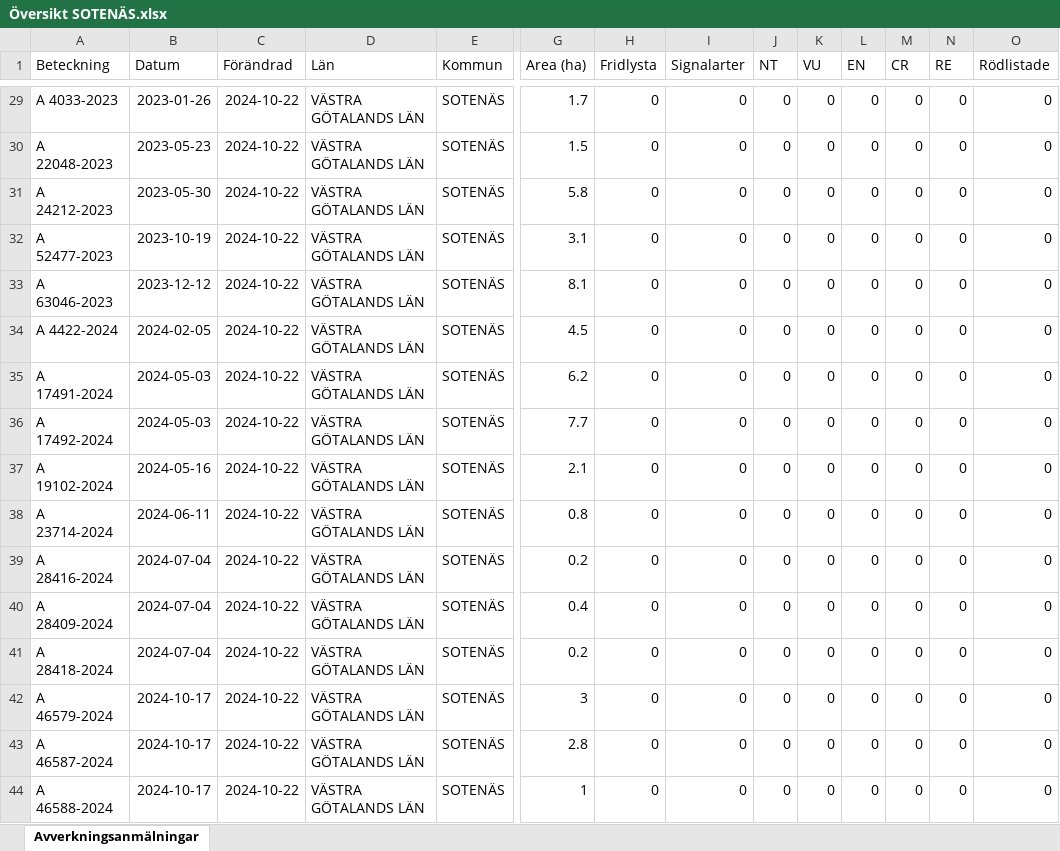
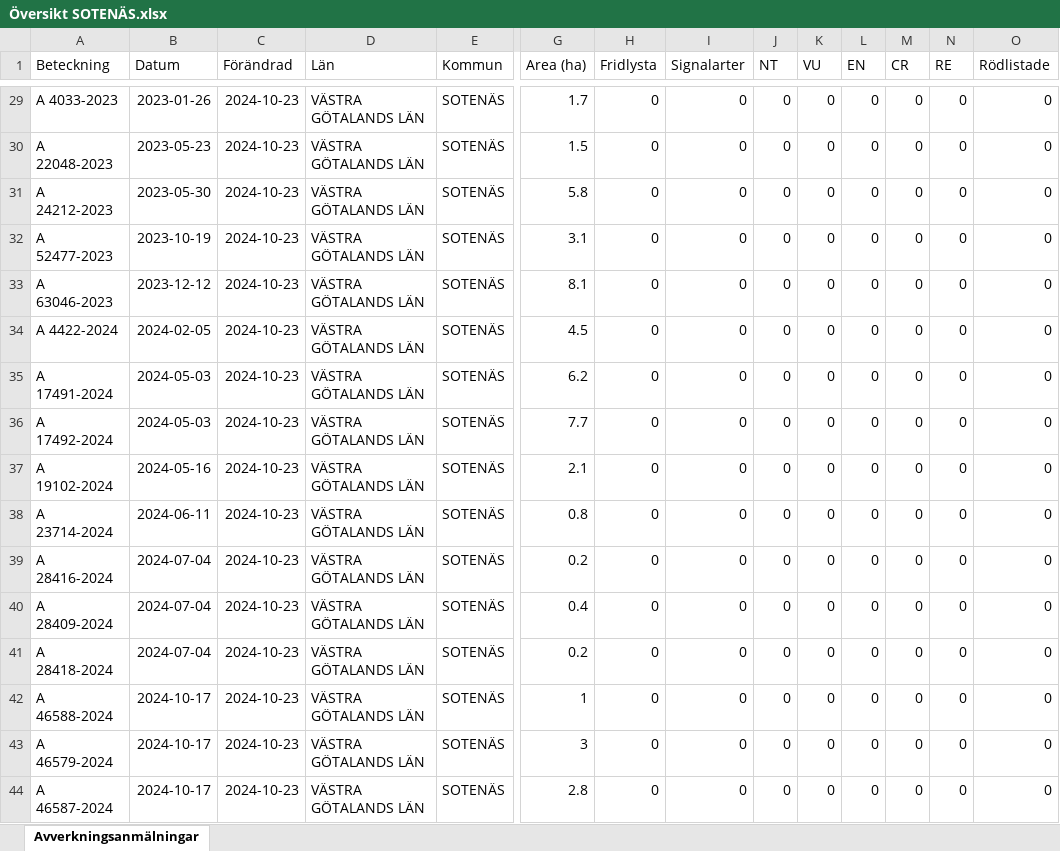
Before and after one commit to klasma/Logging_1427, an Excel workbook: Översikt SOTENÄS.xlsx, sheet Avverkningsanmälningar, drawn as a sheet; only a part is shown, gaps mark what is left out; values as stored, in another font and other column widths than the file's, no borders; removed rows and columns are numbered as before the commit, all else as after; rows hold the shown columns only; the diff covers the shown part only; the diff names each change by its address in the sheet, - before the commit and + after, or states it on an @@ line.

```diff
--- a/Översikt SOTENÄS.xlsx (sheet Avverkningsanmälningar)
+++ b/Översikt SOTENÄS.xlsx (sheet Avverkningsanmälningar)
-C29:C41 (Förändrad): 2024-10-22
+C29:C41 (Förändrad): 2024-10-23
+row 42: A 46588-2024 | 2024-10-17 | 2024-10-23 | VÄSTRA GÖTALANDS LÄN | SOTENÄS | 1 | 0 | 0 | 0 | 0 | 0 | 0 | 0 | 0
-C43:C44 (Förändrad): 2024-10-22
+C43:C44 (Förändrad): 2024-10-23
-row 44: A 46588-2024 | 2024-10-17 | 2024-10-22 | VÄSTRA GÖTALANDS LÄN | SOTENÄS | 1 | 0 | 0 | 0 | 0 | 0 | 0 | 0 | 0
```
Also changed, not shown: 27 edited cells elsewhere in this sheet, 1 other file.
